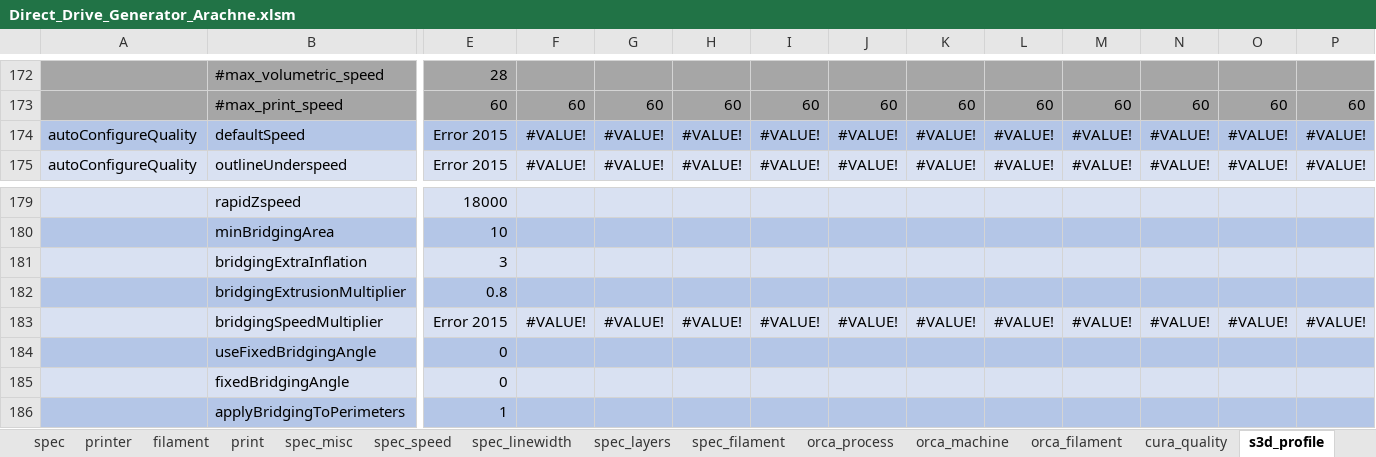
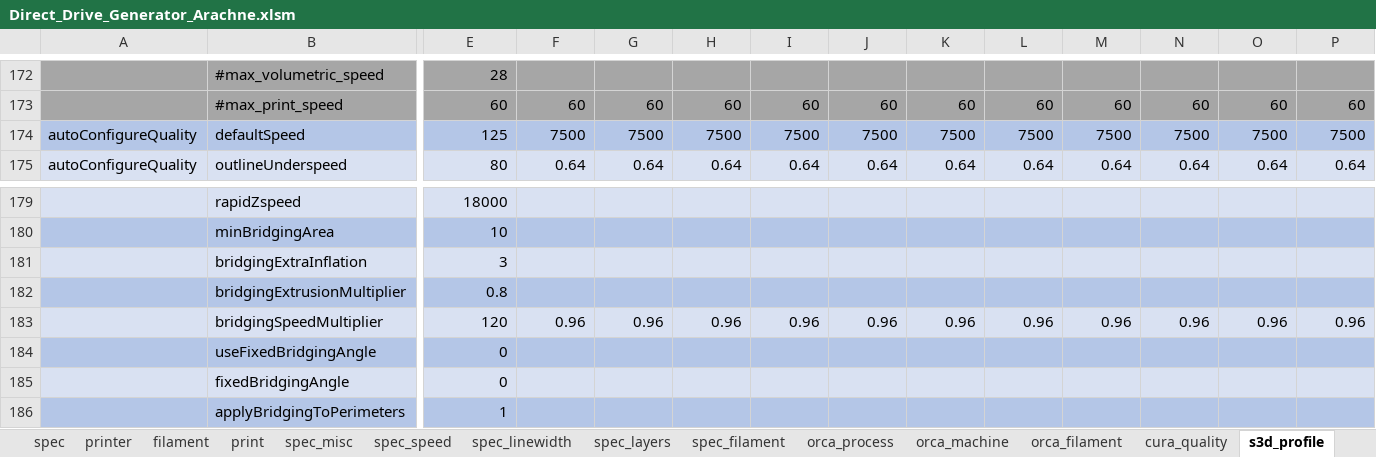
Before and after one commit to softkannan/3DPrint, an Excel workbook: slicer/Direct_Drive_Generator_Arachne.xlsm, sheet s3d_profile, drawn as a sheet; only a part is shown, gaps mark what is left out; values as stored, in another font and other column widths than the file's, no borders; the diff covers the shown part only; the diff names each change by its address in the sheet, - before the commit and + after, or states it on an @@ line.

```diff
--- a/slicer/Direct_Drive_Generator_Arachne.xlsm (sheet s3d_profile)
+++ b/slicer/Direct_Drive_Generator_Arachne.xlsm (sheet s3d_profile)
-E174: Error 2015
+E174: 125
-F174: #VALUE!
+F174: 7500
-G174: #VALUE!
+G174: 7500
-H174: #VALUE!
+H174: 7500
-I174: #VALUE!
+I174: 7500
-J174: #VALUE!
+J174: 7500
-K174: #VALUE!
+K174: 7500
-L174: #VALUE!
+L174: 7500
-M174: #VALUE!
+M174: 7500
-N174: #VALUE!
+N174: 7500
-O174: #VALUE!
+O174: 7500
-P174: #VALUE!
+P174: 7500
-E175: Error 2015
+E175: 80
-F175: #VALUE!
+F175: 0.64
-G175: #VALUE!
+G175: 0.64
-H175: #VALUE!
+H175: 0.64
-I175: #VALUE!
+I175: 0.64
-J175: #VALUE!
+J175: 0.64
-K175: #VALUE!
+K175: 0.64
-L175: #VALUE!
+L175: 0.64
-M175: #VALUE!
+M175: 0.64
-N175: #VALUE!
+N175: 0.64
-O175: #VALUE!
+O175: 0.64
-P175: #VALUE!
+P175: 0.64
-E183: Error 2015
+E183: 120
-F183: #VALUE!
+F183: 0.96
-G183: #VALUE!
+G183: 0.96
-H183: #VALUE!
+H183: 0.96
-I183: #VALUE!
+I183: 0.96
-J183: #VALUE!
+J183: 0.96
-K183: #VALUE!
+K183: 0.96
-L183: #VALUE!
+L183: 0.96
-M183: #VALUE!
+M183: 0.96
-N183: #VALUE!
+N183: 0.96
-O183: #VALUE!
+O183: 0.96
-P183: #VALUE!
+P183: 0.96
```
Also changed, not shown: 79 edited cells elsewhere in this sheet, sheet cura_quality, sheet print, sheet spec_linewidth, sheet orca_process, sheet filament, sheet spec, 4 more sheets, formulas that keep their value, 47 other files.
